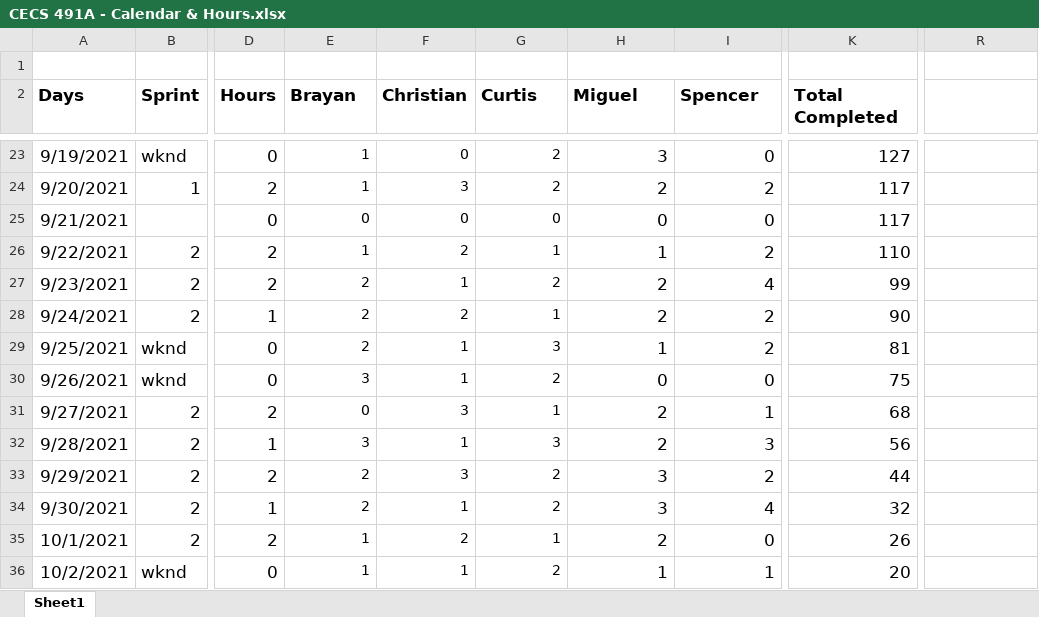
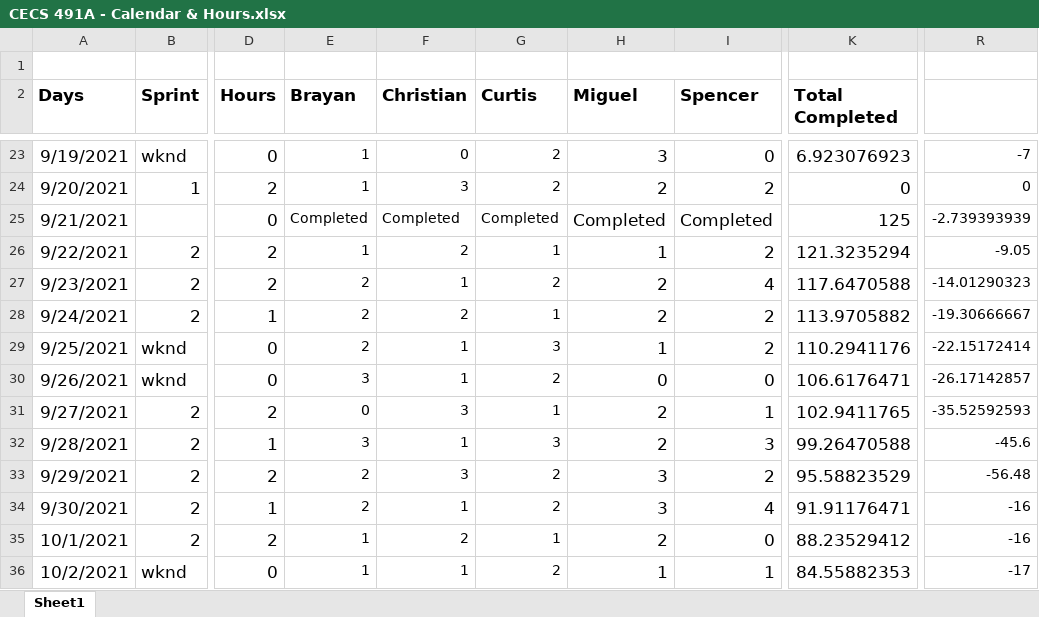
Before and after one commit to curtis-nishihira/Senior-Project, an Excel workbook: Scrum/CECS 491A - Calendar & Hours.xlsx, sheet Sheet1, drawn as a sheet; only a part is shown, gaps mark what is left out; values as stored, in another font and other column widths than the file's, no borders; charts and pictures not drawn; the diff covers the shown part only; the diff names each change by its address in the sheet, - before the commit and + after, or states it on an @@ line.

```diff
--- a/Scrum/CECS 491A - Calendar & Hours.xlsx (sheet Sheet1)
+++ b/Scrum/CECS 491A - Calendar & Hours.xlsx (sheet Sheet1)
-K23 (Total Completed): 127
+K23 (Total Completed): 6.923076923
-R23: (empty)
+R23: -7
-K24 (Total Completed): 117
+K24 (Total Completed): 0
-R24: (empty)
+R24: 0
-E25 (Brayan): 0
+E25 (Brayan): Completed
-F25 (Christian): 0
+F25 (Christian): Completed
-G25 (Curtis): 0
+G25 (Curtis): Completed
-H25 (Miguel): 0
+H25 (Miguel): Completed
-I25 (Spencer): 0
+I25 (Spencer): Completed
-K25 (Total Completed): 117
+K25 (Total Completed): 125
-R25: (empty)
+R25: -2.739393939
-K26 (Total Completed): 110
+K26 (Total Completed): 121.3235294
-R26: (empty)
+R26: -9.05
-K27 (Total Completed): 99
+K27 (Total Completed): 117.6470588
-R27: (empty)
+R27: -14.01290323
-K28 (Total Completed): 90
+K28 (Total Completed): 113.9705882
-R28: (empty)
+R28: -19.30666667
-K29 (Total Completed): 81
+K29 (Total Completed): 110.2941176
-R29: (empty)
+R29: -22.15172414
-K30 (Total Completed): 75
+K30 (Total Completed): 106.6176471
-R30: (empty)
+R30: -26.17142857
-K31 (Total Completed): 68
+K31 (Total Completed): 102.9411765
-R31: (empty)
+R31: -35.52592593
-K32 (Total Completed): 56
+K32 (Total Completed): 99.26470588
-R32: (empty)
+R32: -45.6
-K33 (Total Completed): 44
+K33 (Total Completed): 95.58823529
-R33: (empty)
+R33: -56.48
-K34 (Total Completed): 32
+K34 (Total Completed): 91.91176471
-R34:R35: (empty)
+R34:R35: -16
-K35 (Total Completed): 26
+K35 (Total Completed): 88.23529412
-K36 (Total Completed): 20
+K36 (Total Completed): 84.55882353
-R36: (empty)
+R36: -17
```
Also changed, not shown: 149 added rows, 1045 edited cells and cell formats elsewhere in this sheet, Scrum/491B Breakdown.xlsx, 2 other files.
